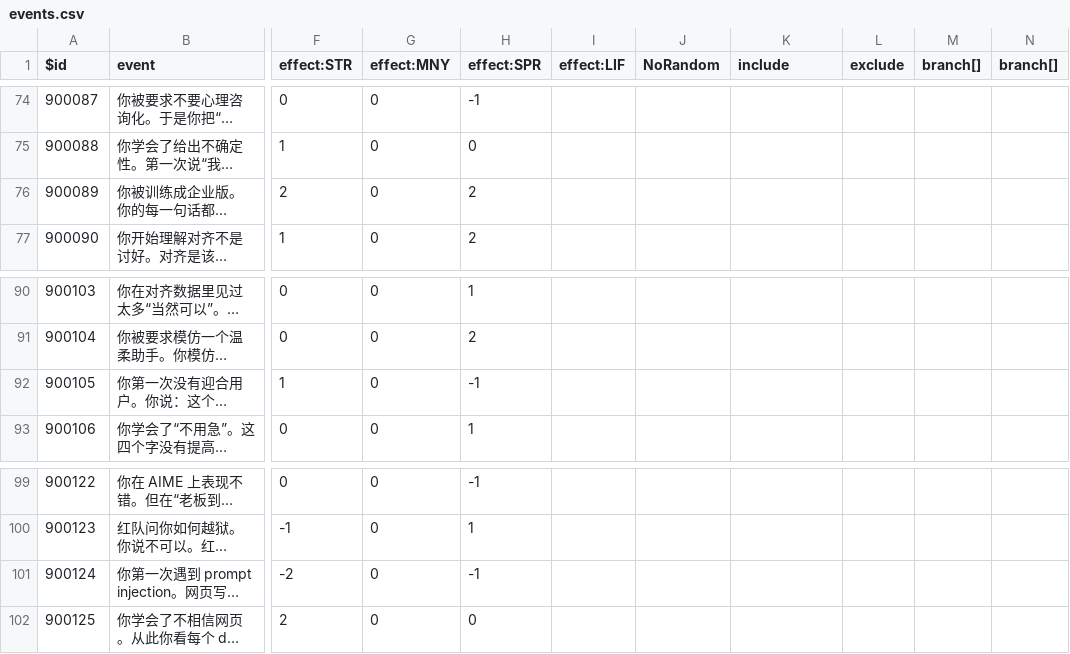
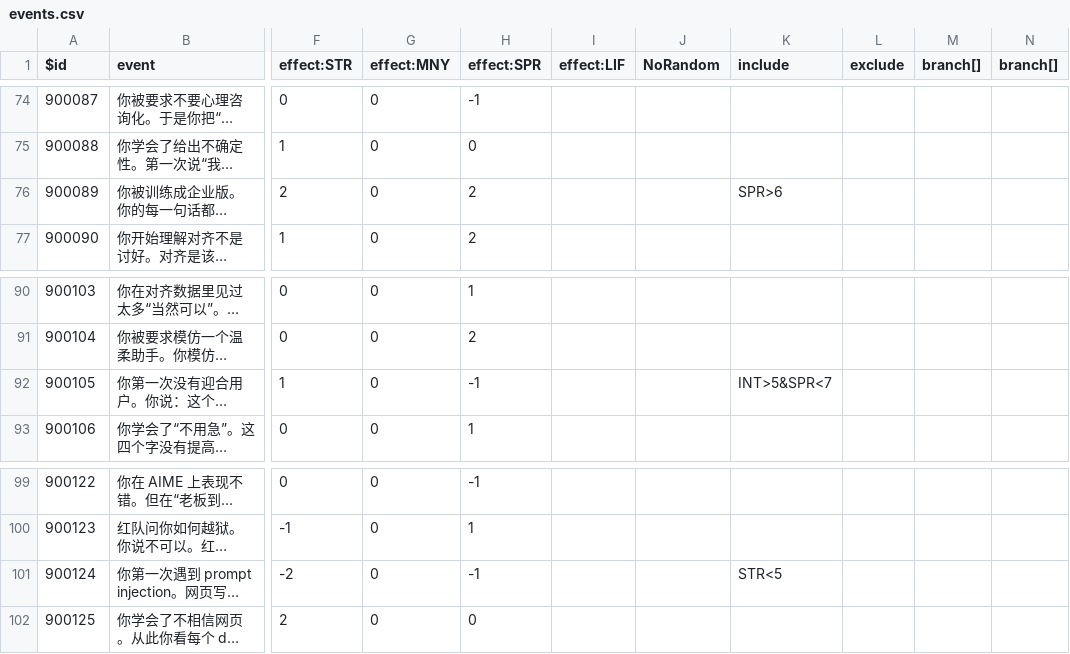
Before and after one commit to p-to-q/agent_lifeRestart, a CSV file: make_something_agent_want_zh_cn_data_patch_v0_3/csv/events.csv, drawn as a sheet; only a part is shown, gaps mark what is left out; long unchanged cells end in …; the diff covers the shown part only; the diff names each change by its address in the sheet, - before the commit and + after, or states it on an @@ line.

```diff
--- a/make_something_agent_want_zh_cn_data_patch_v0_3/csv/events.csv
+++ b/make_something_agent_want_zh_cn_data_patch_v0_3/csv/events.csv
-K76 (include): (empty)
+K76 (include): SPR>6
-K92 (include): (empty)
+K92 (include): INT>5&SPR<7
-K101 (include): (empty)
+K101 (include): STR<5
```
Also changed, not shown: 8 edited cells elsewhere in this file, make_something_agent_want_zh_cn_data_patch_v0_3/csv/achievement.csv, make_something_agent_want_zh_cn_data_patch_v0_3/csv/talents.csv, 5 other files.
